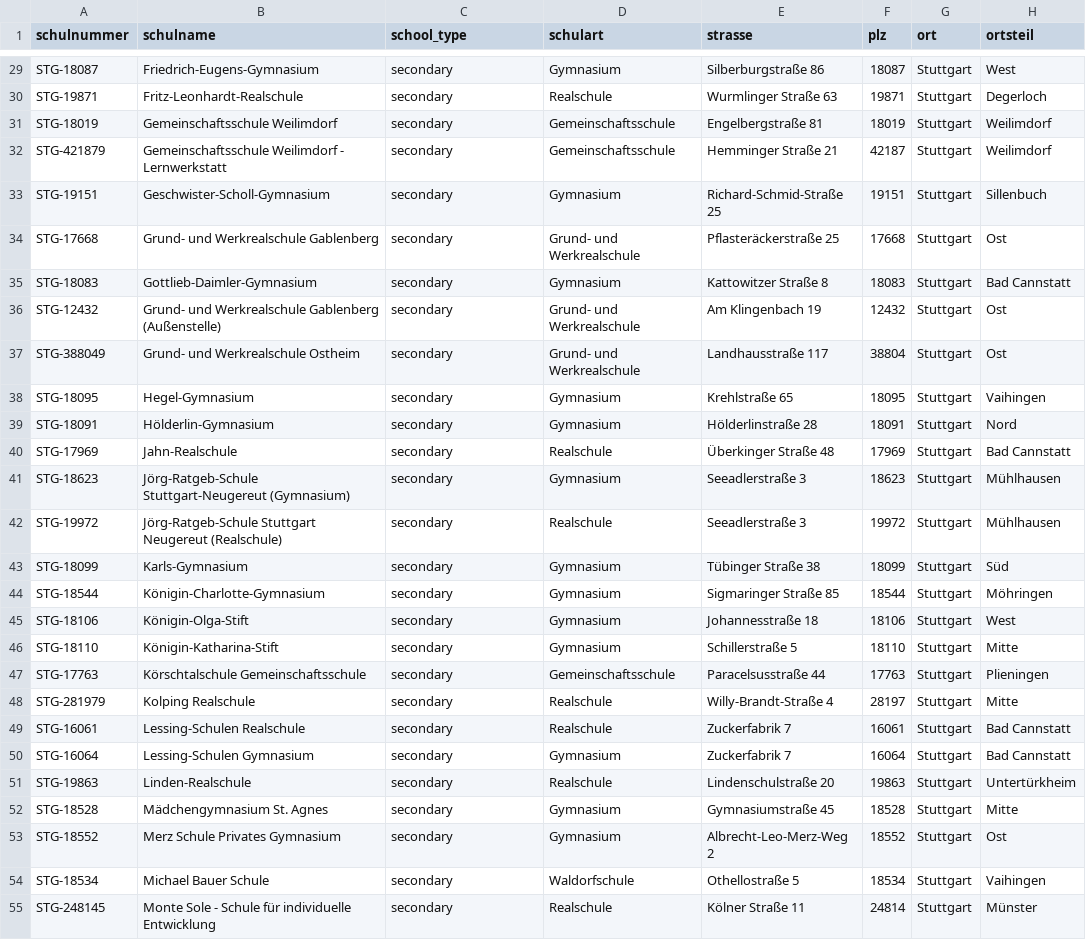
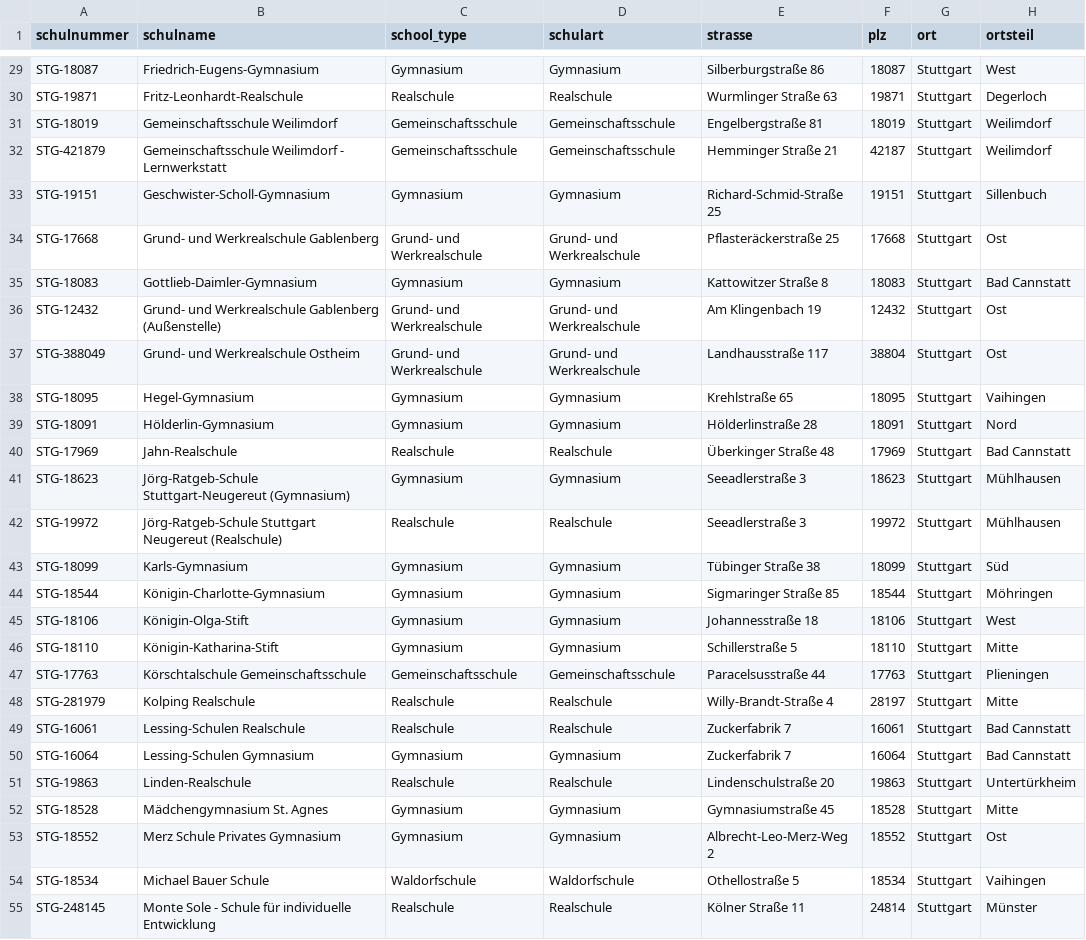
Before and after one commit to jvr1980/schoolnossa, a CSV file: data_stuttgart/final/stuttgart_secondary_school_master_table.csv, drawn as a sheet; only a part is shown, gaps mark what is left out; the diff covers the shown part only; the diff names each change by its address in the sheet, - before the commit and + after, or states it on an @@ line.

```diff
--- a/data_stuttgart/final/stuttgart_secondary_school_master_table.csv
+++ b/data_stuttgart/final/stuttgart_secondary_school_master_table.csv
-C29 (school_type): secondary
+C29 (school_type): Gymnasium
-C30 (school_type): secondary
+C30 (school_type): Realschule
-C31:C32 (school_type): secondary
+C31:C32 (school_type): Gemeinschaftsschule
-C33 (school_type): secondary
+C33 (school_type): Gymnasium
-C34 (school_type): secondary
+C34 (school_type): Grund- und Werkrealschule
-C35 (school_type): secondary
+C35 (school_type): Gymnasium
-C36:C37 (school_type): secondary
+C36:C37 (school_type): Grund- und Werkrealschule
-C38:C39 (school_type): secondary
+C38:C39 (school_type): Gymnasium
-C40 (school_type): secondary
+C40 (school_type): Realschule
-C41 (school_type): secondary
+C41 (school_type): Gymnasium
-C42 (school_type): secondary
+C42 (school_type): Realschule
-C43:C46 (school_type): secondary
+C43:C46 (school_type): Gymnasium
-C47 (school_type): secondary
+C47 (school_type): Gemeinschaftsschule
-C48:C49 (school_type): secondary
+C48:C49 (school_type): Realschule
-C50 (school_type): secondary
+C50 (school_type): Gymnasium
-C51 (school_type): secondary
+C51 (school_type): Realschule
-C52:C53 (school_type): secondary
+C52:C53 (school_type): Gymnasium
-C54 (school_type): secondary
+C54 (school_type): Waldorfschule
-C55 (school_type): secondary
+C55 (school_type): Realschule
```
Also changed, not shown: 53 edited cells elsewhere in this file, data_stuttgart/final/stuttgart_primary_school_master_table.csv, data_stuttgart/final/stuttgart_primary_school_master_table_berlin_schema.csv, 10 other files.
